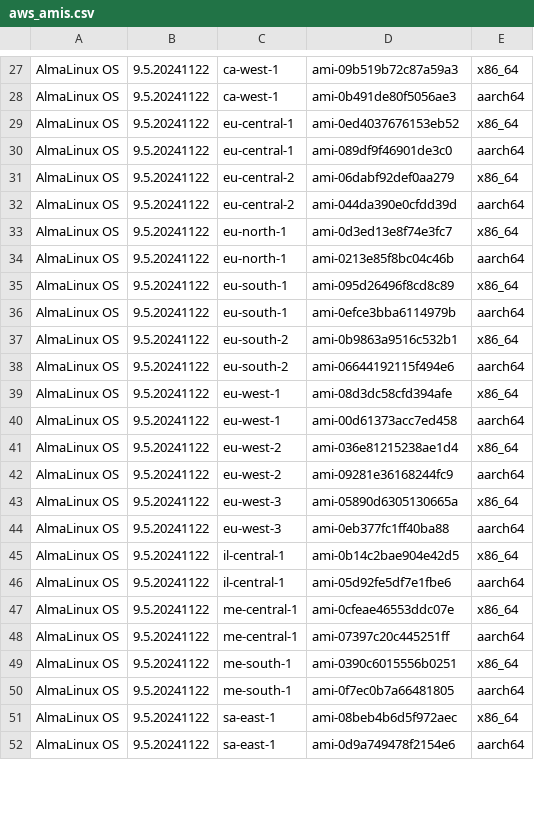
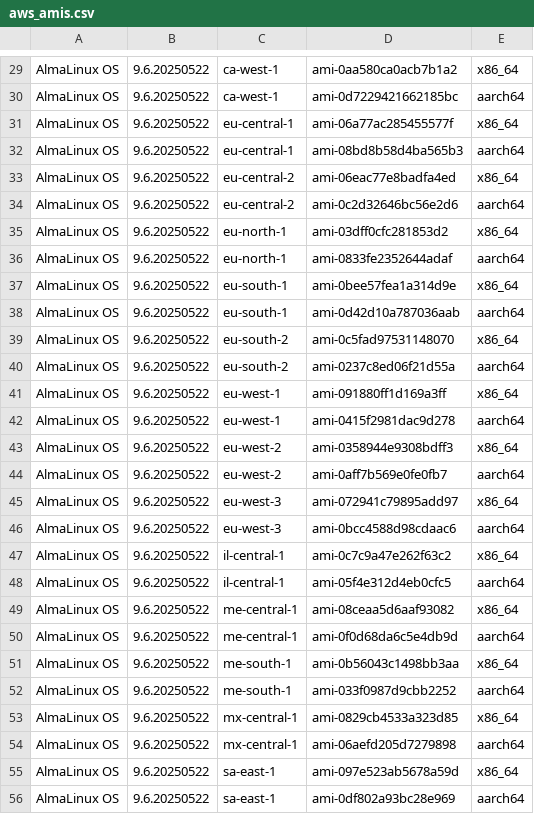
Before and after one commit to AlmaLinux/wiki, a CSV file: docs/.vuepress/public/ci-data/aws_amis.csv, drawn as a sheet; only a part is shown, gaps mark what is left out; the diff covers the shown part only.

Commit message:
Add AlmaLinux OS 9.6 Community AMIs
Signed-off-by: Elkhan Mammadli <elkhan.mammadli@protonmail.com>

```diff
--- a/docs/.vuepress/public/ci-data/aws_amis.csv
+++ b/docs/.vuepress/public/ci-data/aws_amis.csv
@@ -27,26 +29,28 @@
-"AlmaLinux OS","9.5.20241122","ca-west-1","ami-09b519b72c87a59a3","x86_64"
-"AlmaLinux OS","9.5.20241122","ca-west-1","ami-0b491de80f5056ae3","aarch64"
-"AlmaLinux OS","9.5.20241122","eu-central-1","ami-0ed4037676153eb52","x86_64"
-"AlmaLinux OS","9.5.20241122","eu-central-1","ami-089df9f46901de3c0","aarch64"
-"AlmaLinux OS","9.5.20241122","eu-central-2","ami-06dabf92def0aa279","x86_64"
-"AlmaLinux OS","9.5.20241122","eu-central-2","ami-044da390e0cfdd39d","aarch64"
-"AlmaLinux OS","9.5.20241122","eu-north-1","ami-0d3ed13e8f74e3fc7","x86_64"
-"AlmaLinux OS","9.5.20241122","eu-north-1","ami-0213e85f8bc04c46b","aarch64"
-"AlmaLinux OS","9.5.20241122","eu-south-1","ami-095d26496f8cd8c89","x86_64"
-"AlmaLinux OS","9.5.20241122","eu-south-1","ami-0efce3bba6114979b","aarch64"
-"AlmaLinux OS","9.5.20241122","eu-south-2","ami-0b9863a9516c532b1","x86_64"
-"AlmaLinux OS","9.5.20241122","eu-south-2","ami-06644192115f494e6","aarch64"
-"AlmaLinux OS","9.5.20241122","eu-west-1","ami-08d3dc58cfd394afe","x86_64"
-"AlmaLinux OS","9.5.20241122","eu-west-1","ami-00d61373acc7ed458","aarch64"
-"AlmaLinux OS","9.5.20241122","eu-west-2","ami-036e81215238ae1d4","x86_64"
-"AlmaLinux OS","9.5.20241122","eu-west-2","ami-09281e36168244fc9","aarch64"
-"AlmaLinux OS","9.5.20241122","eu-west-3","ami-05890d6305130665a","x86_64"
-"AlmaLinux OS","9.5.20241122","eu-west-3","ami-0eb377fc1ff40ba88","aarch64"
-"AlmaLinux OS","9.5.20241122","il-central-1","ami-0b14c2bae904e42d5","x86_64"
-"AlmaLinux OS","9.5.20241122","il-central-1","ami-05d92fe5df7e1fbe6","aarch64"
-"AlmaLinux OS","9.5.20241122","me-central-1","ami-0cfeae46553ddc07e","x86_64"
-"AlmaLinux OS","9.5.20241122","me-central-1","ami-07397c20c445251ff","aarch64"
-"AlmaLinux OS","9.5.20241122","me-south-1","ami-0390c6015556b0251","x86_64"
-"AlmaLinux OS","9.5.20241122","me-south-1","ami-0f7ec0b7a66481805","aarch64"
-"AlmaLinux OS","9.5.20241122","sa-east-1","ami-08beb4b6d5f972aec","x86_64"
-"AlmaLinux OS","9.5.20241122","sa-east-1","ami-0d9a749478f2154e6","aarch64"
+"AlmaLinux OS","9.6.20250522","ca-west-1","ami-0aa580ca0acb7b1a2","x86_64"
+"AlmaLinux OS","9.6.20250522","ca-west-1","ami-0d7229421662185bc","aarch64"
+"AlmaLinux OS","9.6.20250522","eu-central-1","ami-06a77ac285455577f","x86_64"
+"AlmaLinux OS","9.6.20250522","eu-central-1","ami-08bd8b58d4ba565b3","aarch64"
+"AlmaLinux OS","9.6.20250522","eu-central-2","ami-06eac77e8badfa4ed","x86_64"
+"AlmaLinux OS","9.6.20250522","eu-central-2","ami-0c2d32646bc56e2d6","aarch64"
+"AlmaLinux OS","9.6.20250522","eu-north-1","ami-03dff0cfc281853d2","x86_64"
+"AlmaLinux OS","9.6.20250522","eu-north-1","ami-0833fe2352644adaf","aarch64"
+"AlmaLinux OS","9.6.20250522","eu-south-1","ami-0bee57fea1a314d9e","x86_64"
+"AlmaLinux OS","9.6.20250522","eu-south-1","ami-0d42d10a787036aab","aarch64"
+"AlmaLinux OS","9.6.20250522","eu-south-2","ami-0c5fad97531148070","x86_64"
+"AlmaLinux OS","9.6.20250522","eu-south-2","ami-0237c8ed06f21d55a","aarch64"
+"AlmaLinux OS","9.6.20250522","eu-west-1","ami-091880ff1d169a3ff","x86_64"
+"AlmaLinux OS","9.6.20250522","eu-west-1","ami-0415f2981dac9d278","aarch64"
+"AlmaLinux OS","9.6.20250522","eu-west-2","ami-0358944e9308bdff3","x86_64"
+"AlmaLinux OS","9.6.20250522","eu-west-2","ami-0aff7b569e0fe0fb7","aarch64"
+"AlmaLinux OS","9.6.20250522","eu-west-3","ami-072941c79895add97","x86_64"
+"AlmaLinux OS","9.6.20250522","eu-west-3","ami-0bcc4588d98cdaac6","aarch64"
+"AlmaLinux OS","9.6.20250522","il-central-1","ami-0c7c9a47e262f63c2","x86_64"
+"AlmaLinux OS","9.6.20250522","il-central-1","ami-05f4e312d4eb0cfc5","aarch64"
+"AlmaLinux OS","9.6.20250522","me-central-1","ami-08ceaa5d6aaf93082","x86_64"
+"AlmaLinux OS","9.6.20250522","me-central-1","ami-0f0d68da6c5e4db9d","aarch64"
+"AlmaLinux OS","9.6.20250522","me-south-1","ami-0b56043c1498bb3aa","x86_64"
+"AlmaLinux OS","9.6.20250522","me-south-1","ami-033f0987d9cbb2252","aarch64"
+"AlmaLinux OS","9.6.20250522","mx-central-1","ami-0829cb4533a323d85","x86_64"
+"AlmaLinux OS","9.6.20250522","mx-central-1","ami-06aefd205d7279898","aarch64"
+"AlmaLinux OS","9.6.20250522","sa-east-1","ami-097e523ab5678a59d","x86_64"
+"AlmaLinux OS","9.6.20250522","sa-east-1","ami-0df802a93bc28e969","aarch64"
```
Also changed, not shown: 2 added rows and 68 edited cells elsewhere in this file, 1 other file.
